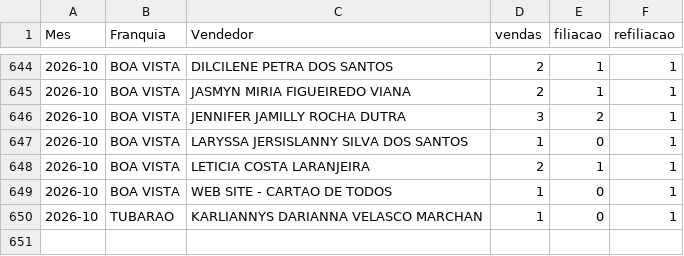
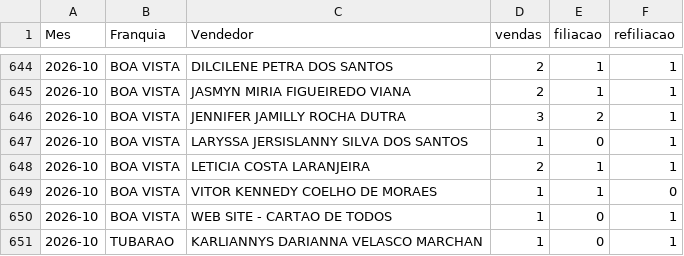
Before and after one commit to matheussouza28/dashboard-vendas-alvorada, a CSV file: data/por_vendedor.csv, drawn as a sheet; only a part is shown, gaps mark what is left out.

```diff
--- a/data/por_vendedor.csv
+++ b/data/por_vendedor.csv
@@ -648,2 +648,3 @@ Mes,Franquia,Vendedor,vendas,filiacao,refiliacao
 2026-10,BOA VISTA,LETICIA COSTA LARANJEIRA,2,1,1
+2026-10,BOA VISTA,VITOR KENNEDY COELHO DE MORAES,1,1,0
 2026-10,BOA VISTA,WEB SITE - CARTAO DE TODOS,1,0,1
```
Also changed, not shown: data/resumo_diario.csv, 10 other files.
